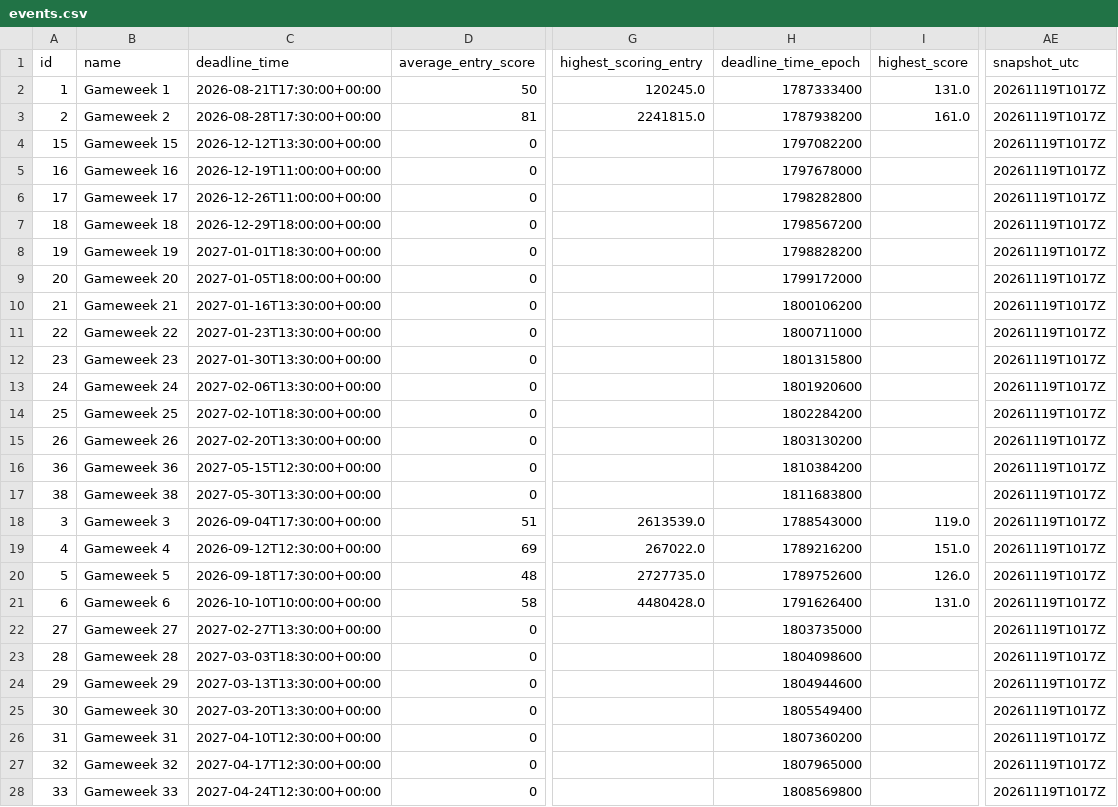
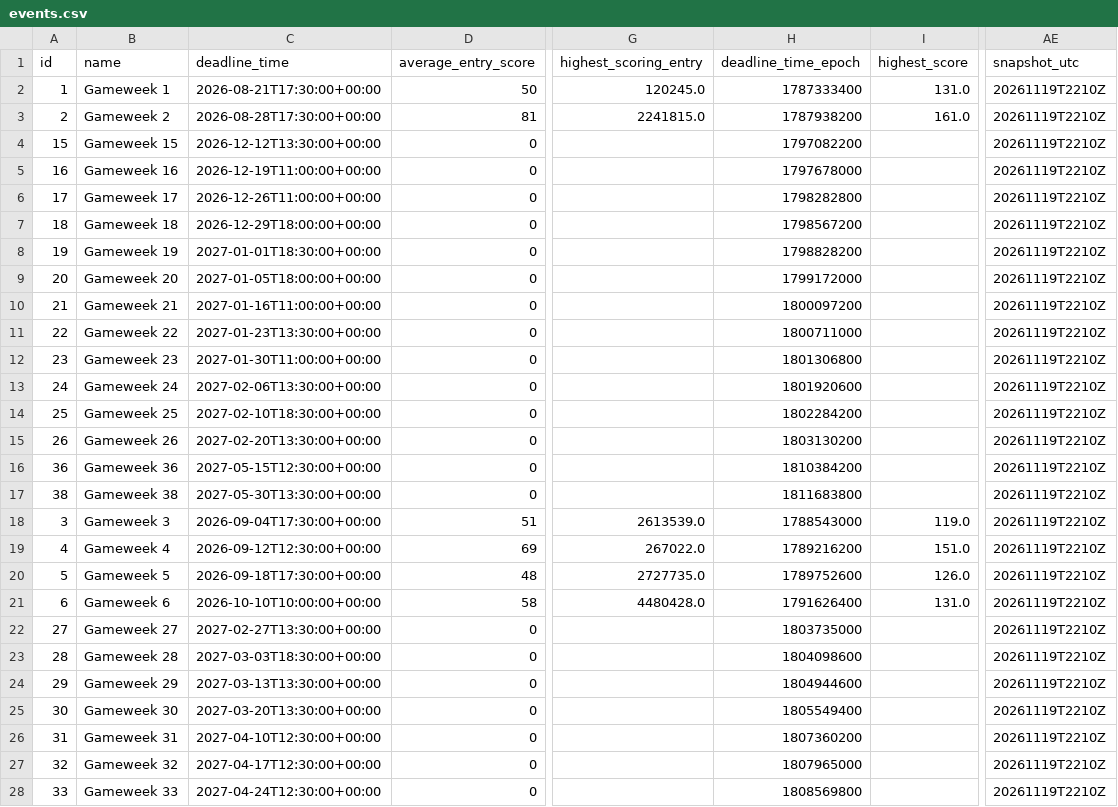
Before and after one commit to tanweirenbryan-bot/fpl-hub, a CSV file: data/latest/events.csv, drawn as a sheet; only a part is shown, gaps mark what is left out; the diff covers the shown part only; the diff names each change by its address in the sheet, - before the commit and + after, or states it on an @@ line.

```diff
--- a/data/latest/events.csv
+++ b/data/latest/events.csv
-AE2:AE28 (snapshot_utc): 20261119T1017Z
+AE2:AE28 (snapshot_utc): 20261119T2210Z
-C10 (deadline_time): 2027-01-16T13:30:00+00:00
+C10 (deadline_time): 2027-01-16T11:00:00+00:00
-H10 (deadline_time_epoch): 1800106200
+H10 (deadline_time_epoch): 1800097200
-C12 (deadline_time): 2027-01-30T13:30:00+00:00
+C12 (deadline_time): 2027-01-30T11:00:00+00:00
-H12 (deadline_time_epoch): 1801315800
+H12 (deadline_time_epoch): 1801306800
```
Also changed, not shown: 11 edited cells elsewhere in this file, data/latest/teams.csv, 4 other files.
